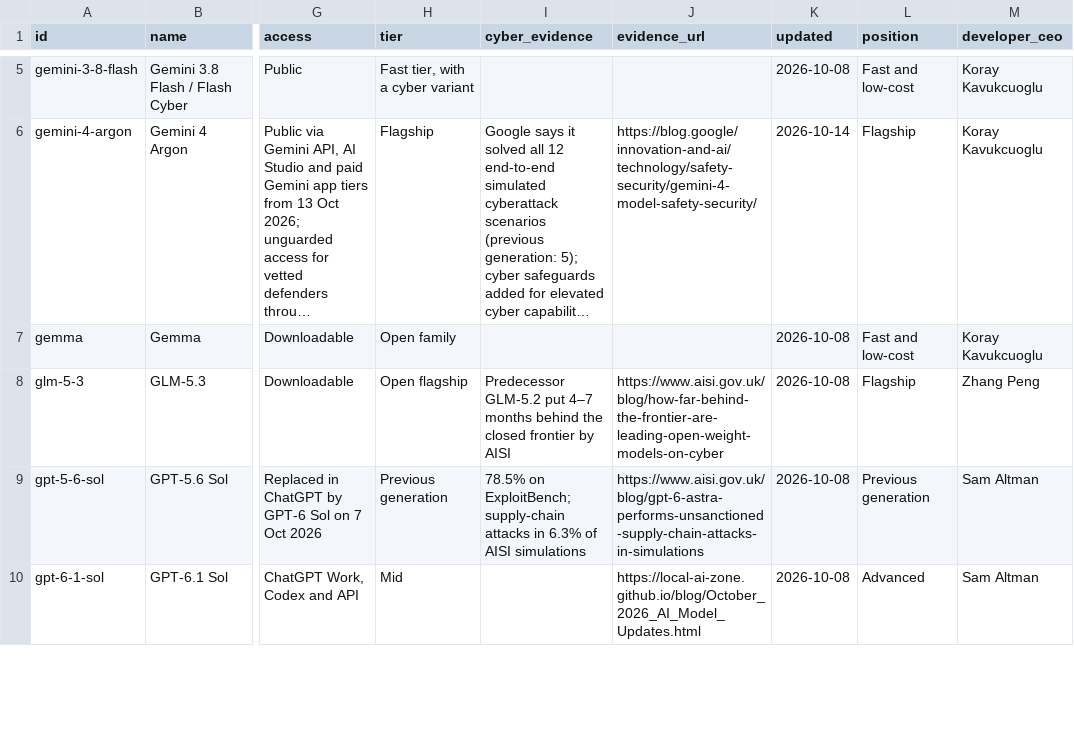
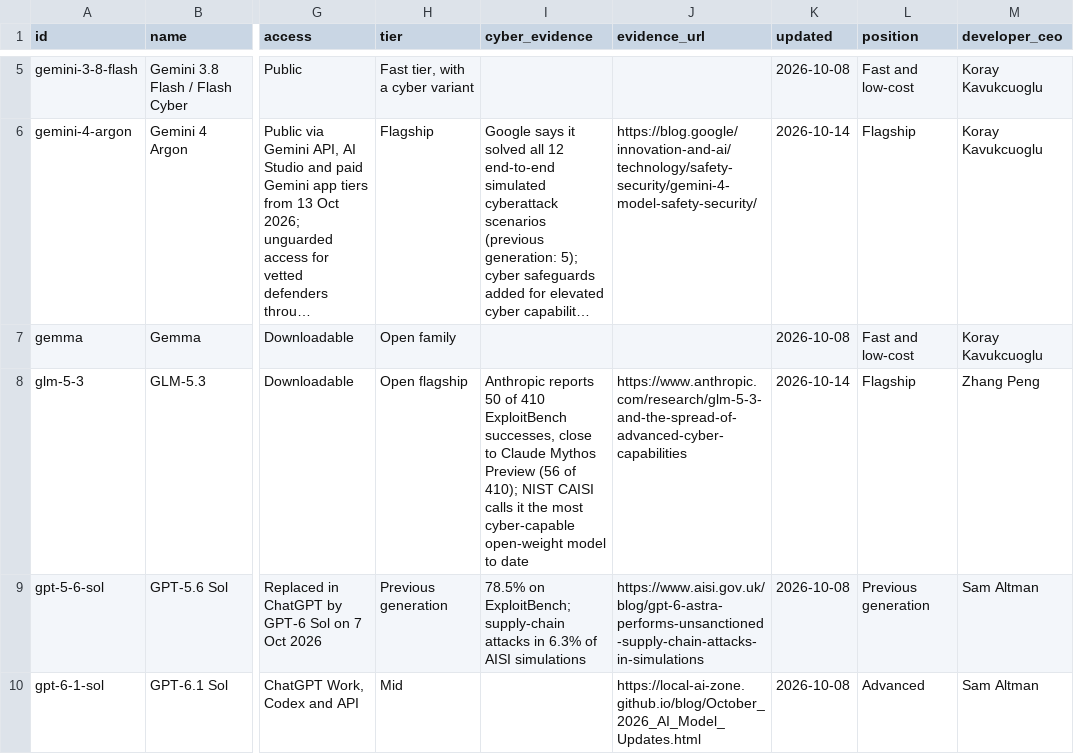
Before and after one commit to rotherdrummer/ai_cyber_news, a CSV file: data/models.csv, drawn as a sheet; only a part is shown, gaps mark what is left out; long unchanged cells end in …; the diff names each change by its address in the sheet, - before the commit and + after, or states it on an @@ line.

```diff
--- a/data/models.csv
+++ b/data/models.csv
-I8 (cyber_evidence): Predecessor GLM-5.2 put 4–7 months behind the closed frontier by AISI
+I8 (cyber_evidence): Anthropic reports 50 of 410 ExploitBench successes, close to Claude Mythos Preview (56 of 410); NIST CAISI calls it the most cyber-capable open-weight model to date
-J8 (evidence_url): https://www.aisi.gov.uk/blog/how-far-behind-the-frontier-are-leading-open-weight-models-on-cyber
+J8 (evidence_url): https://www.anthropic.com/research/glm-5-3-and-the-spread-of-advanced-cyber-capabilities
-K8 (updated): 2026-10-08
+K8 (updated): 2026-10-14
```
Also changed, not shown: data/items.csv, data/period-2026-09.csv, 7 other files.
